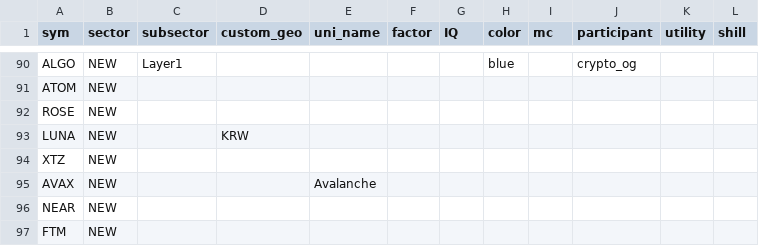
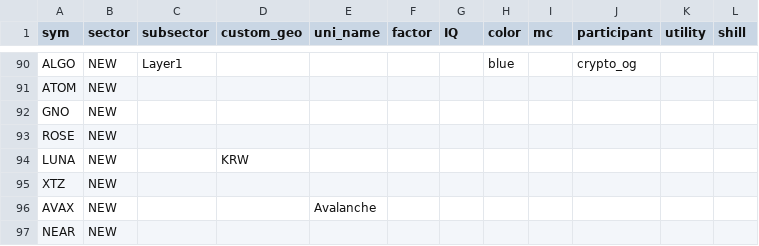
Before and after one commit to jshih2388/basic, a CSV file: sectors.csv, drawn as a sheet; only a part is shown, gaps mark what is left out; the shorter side is filled out with more unchanged rows; the diff names each change by its address in the sheet, - before the commit and + after, or states it on an @@ line.

Commit message:
Update sectors.csv

```diff
--- a/sectors.csv
+++ b/sectors.csv
+row 92: GNO | NEW
```
